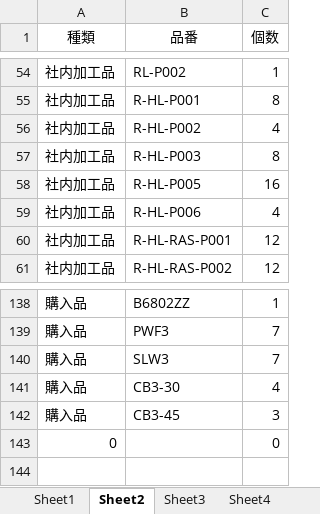
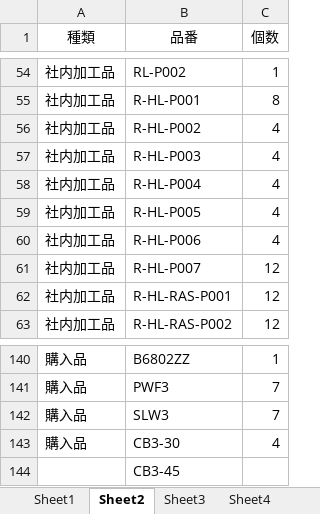
Before and after one commit to KatsukiOishi/HikkiKomori, an Excel workbook: 機械設計/_BOM/BOM.xlsx, sheet Sheet2, drawn as a sheet; only a part is shown, gaps mark what is left out; values as stored, in another font and other column widths than the file's, no borders; removed rows and columns are numbered as before the commit, all else as after; the diff names each change by its address in the sheet, - before the commit and + after, or states it on an @@ line.

```diff
--- a/機械設計/_BOM/BOM.xlsx (sheet Sheet2)
+++ b/機械設計/_BOM/BOM.xlsx (sheet Sheet2)
-C57 (個数): 8
+C57 (個数): 4
+row 58: 社内加工品 | R-HL-P004 | 4
-C59 (個数): 16
+C59 (個数): 4
+row 61: 社内加工品 | R-HL-P007 | 12
-A144 (種類): 購入品
+A144 (種類): (empty)
-C144 (個数): 3
+C144 (個数): (empty)
-row 143: 0 |  | 0
```
Also changed, not shown: sheet Sheet1, sheet Sheet4, sheet Sheet3, formulas that keep their value, 4 other files.
